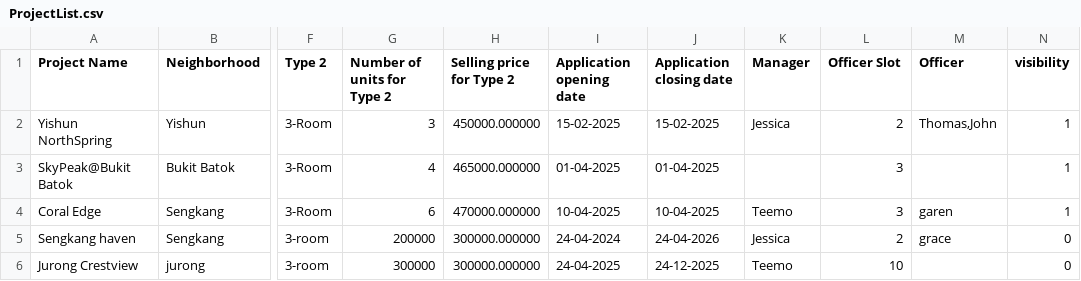
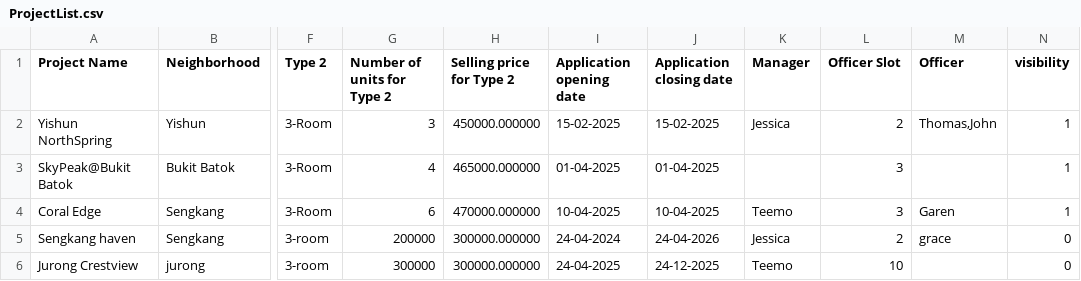
Before and after one commit to JmeMei/SC2002-BTO-Management-System-Project, a CSV file: BTOManagementSystem/Data/ProjectList.csv, drawn as a sheet; only a part is shown, gaps mark what is left out; the diff names each change by its address in the sheet, - before the commit and + after, or states it on an @@ line.

Commit message:
Fixed apply project bug

```diff
--- a/BTOManagementSystem/Data/ProjectList.csv
+++ b/BTOManagementSystem/Data/ProjectList.csv
-M4 (Officer): garen
+M4 (Officer): Garen
```
Also changed, not shown: 2 other files.
